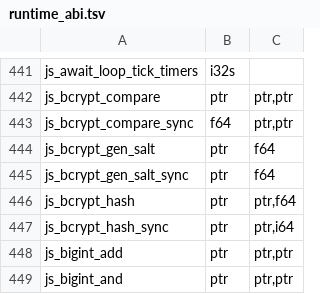
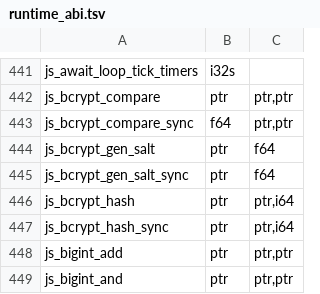
Before and after one commit to PerryTS/perry, a TSV file: crates/perry-codegen/src/wasm32/runtime_abi.tsv, drawn as a sheet; only a part is shown, gaps mark what is left out.

```diff
--- a/crates/perry-codegen/src/wasm32/runtime_abi.tsv
+++ b/crates/perry-codegen/src/wasm32/runtime_abi.tsv
@@ -445,3 +445,3 @@ js_bcrypt_gen_salt	ptr	f64
 js_bcrypt_gen_salt_sync	ptr	f64
-js_bcrypt_hash	ptr	ptr,f64
+js_bcrypt_hash	ptr	ptr,i64
 js_bcrypt_hash_sync	ptr	ptr,i64
```
Also changed, not shown: 5 other files.
